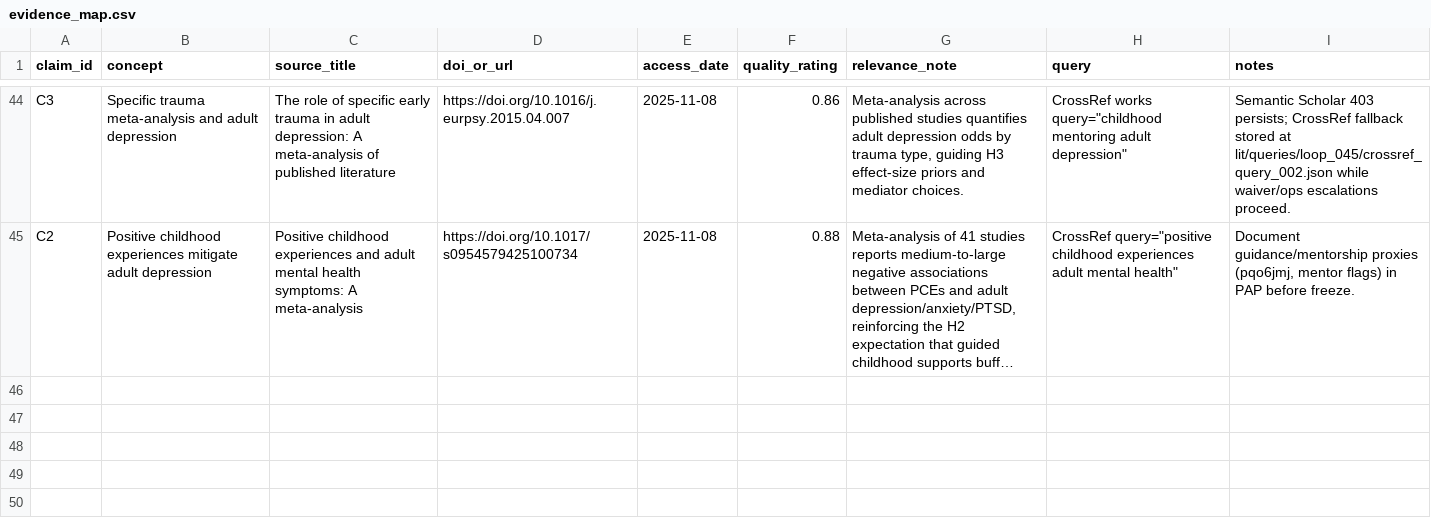
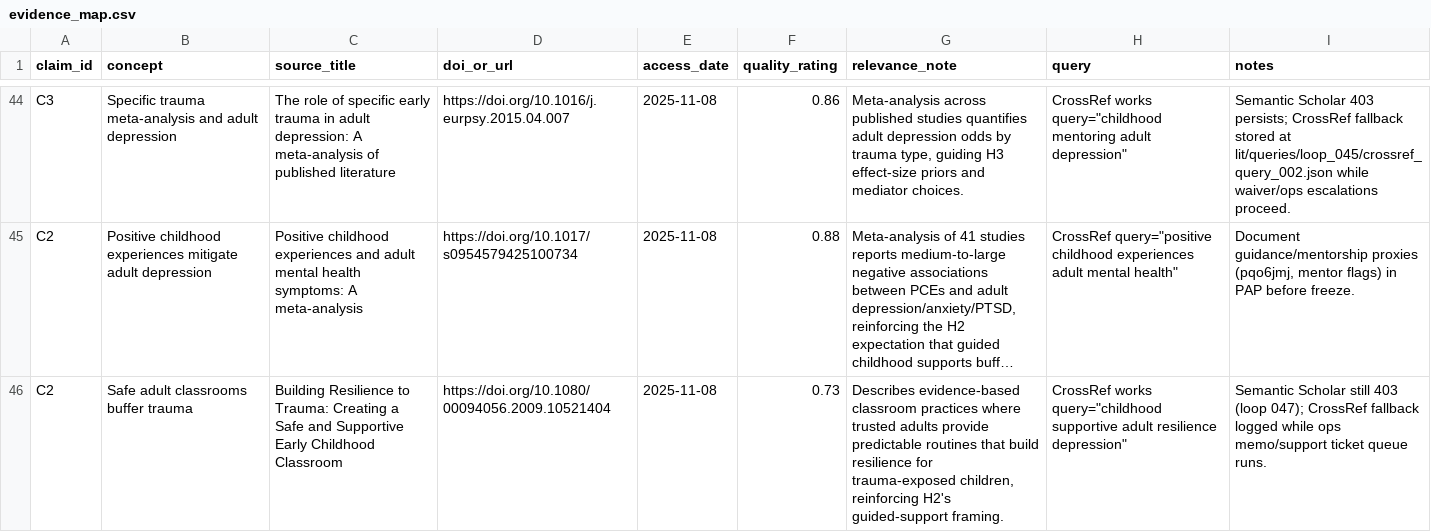
Before and after one commit to whp-wessel/ai_scientist, a CSV file: experiment_4b_aella_extensive_direct_edits_not_json/lit/evidence_map.csv, drawn as a sheet; only a part is shown, gaps mark what is left out; long unchanged cells end in …; the diff names each change by its address in the sheet, - before the commit and + after, or states it on an @@ line.

```diff
--- a/experiment_4b_aella_extensive_direct_edits_not_json/lit/evidence_map.csv
+++ b/experiment_4b_aella_extensive_direct_edits_not_json/lit/evidence_map.csv
+row 46: C2 | Safe adult classrooms buffer trauma | Building Resilience to Trauma: Creating a Safe and Supportive Early Childhood Classroom | https://doi.org/10.1080/00094056.2009.10521404 | 2025-11-08 | 0.73 | Describes evidence-based classroom practices where trusted adults provide predictable routines that build resilience for trauma-exposed children, reinforcing H2's guided-support framing. | CrossRef works query="childhood supportive adult resilience depression" | Semantic Scholar still 403 (loop 047); CrossRef fallback logged while ops memo/support ticket queue runs.
```
Also changed, not shown: experiment_4b_aella_extensive_direct_edits_not_json/analysis/decision_log.csv, 15 other files.
